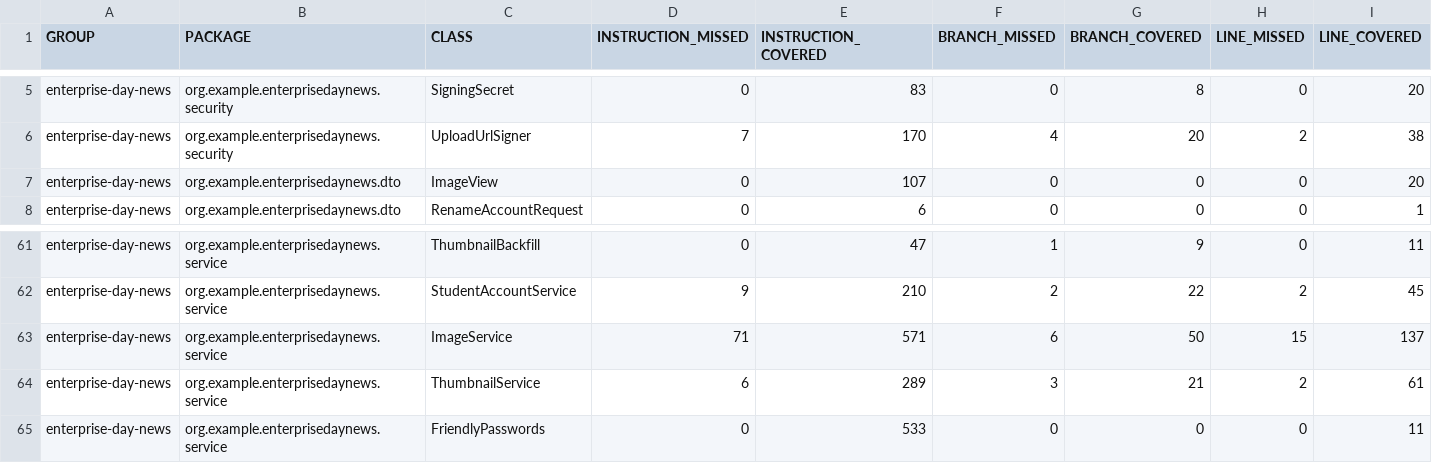
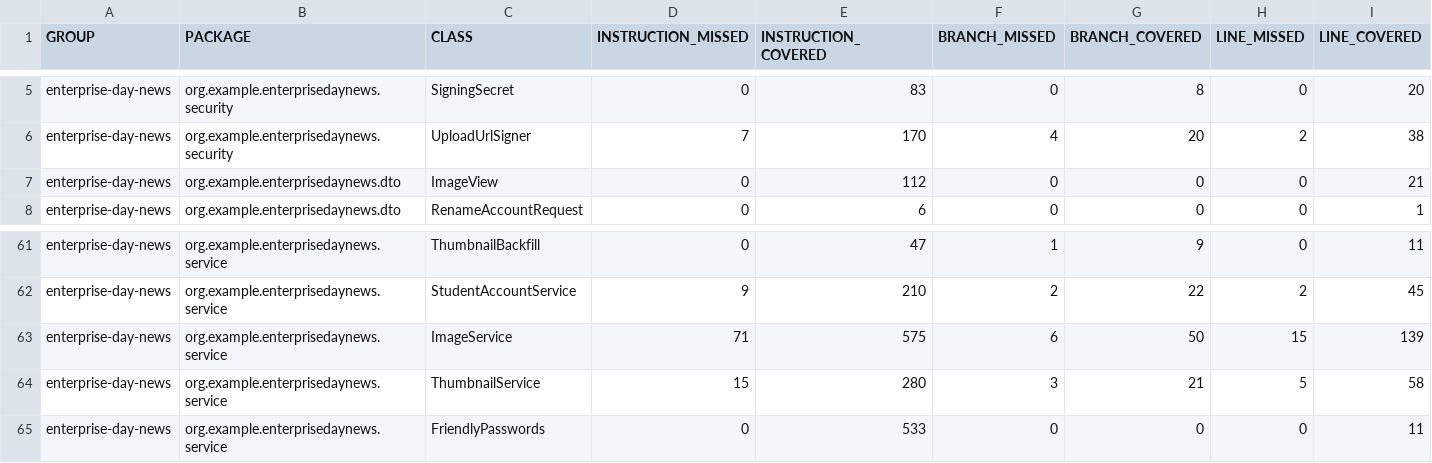
Before and after one commit to seasoned-coder/EnterpriseDayNews, a CSV file: jacoco.csv, drawn as a sheet; only a part is shown, gaps mark what is left out; the diff names each change by its address in the sheet, - before the commit and + after, or states it on an @@ line.

```diff
--- a/jacoco.csv
+++ b/jacoco.csv
-E7 (INSTRUCTION_COVERED): 107
+E7 (INSTRUCTION_COVERED): 112
-I7 (LINE_COVERED): 20
+I7 (LINE_COVERED): 21
-E63 (INSTRUCTION_COVERED): 571
+E63 (INSTRUCTION_COVERED): 575
-I63 (LINE_COVERED): 137
+I63 (LINE_COVERED): 139
-D64 (INSTRUCTION_MISSED): 6
+D64 (INSTRUCTION_MISSED): 15
-E64 (INSTRUCTION_COVERED): 289
+E64 (INSTRUCTION_COVERED): 280
-H64 (LINE_MISSED): 2
+H64 (LINE_MISSED): 5
-I64 (LINE_COVERED): 61
+I64 (LINE_COVERED): 58
```
Also changed, not shown: 15 other files.
